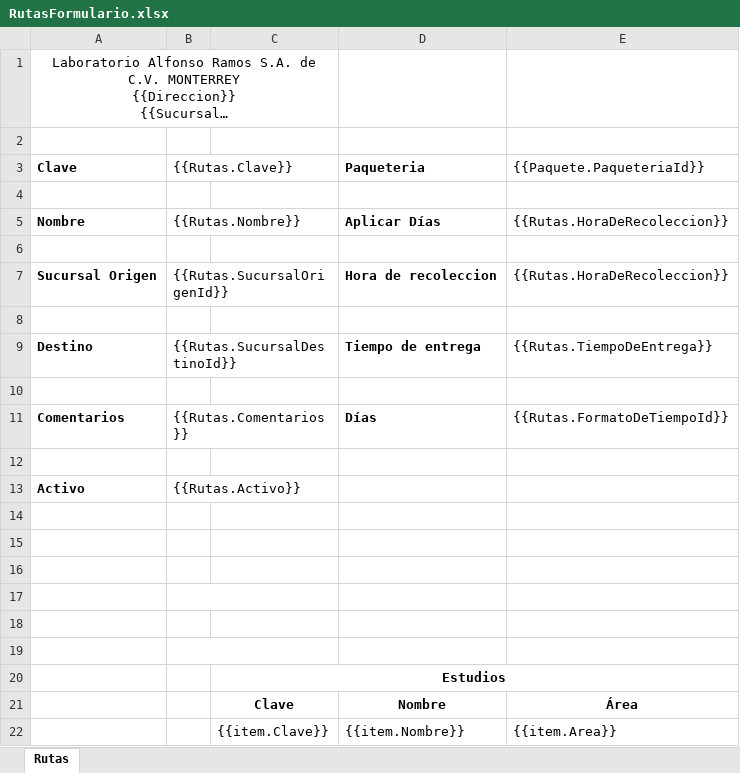
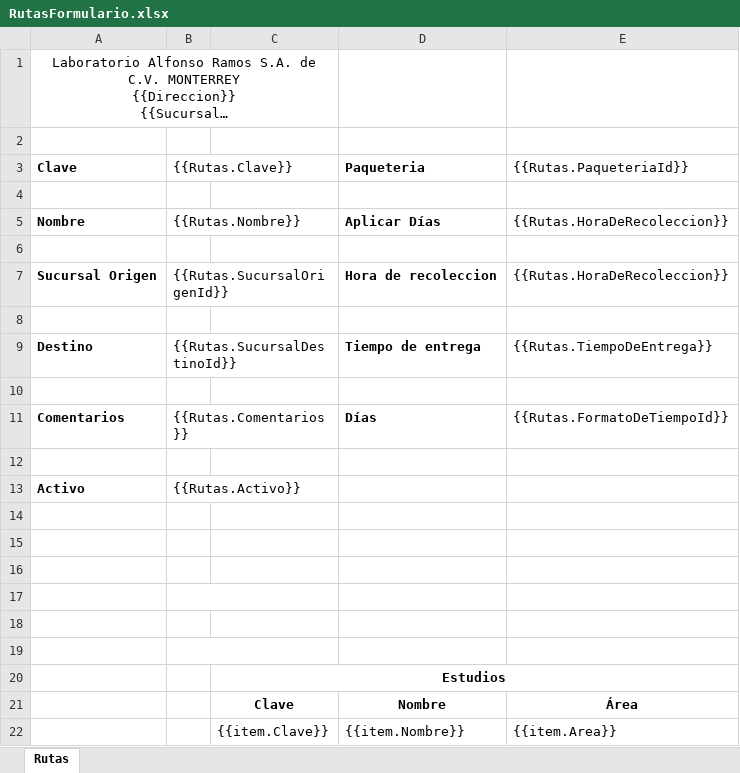
Before and after one commit to SauriX/labbe, an Excel workbook: Service.Catalog/wwwroot/layout/excel/Route/RutasFormulario.xlsx, sheet Rutas, drawn as a sheet; long unchanged cells end in …; values as stored, in another font and other column widths than the file's, no borders; charts and pictures not drawn; the diff names each change by its address in the sheet, - before the commit and + after, or states it on an @@ line.

Commit message:
Bugs, cmpany, loyalty y ultimos detalles en rutas

```diff
--- a/Service.Catalog/wwwroot/layout/excel/Route/RutasFormulario.xlsx (sheet Rutas)
+++ b/Service.Catalog/wwwroot/layout/excel/Route/RutasFormulario.xlsx (sheet Rutas)
-E3: {{Paquete.PaqueteriaId}}
+E3: {{Rutas.PaqueteriaId}}
```
Also changed, not shown: 26 other files.
